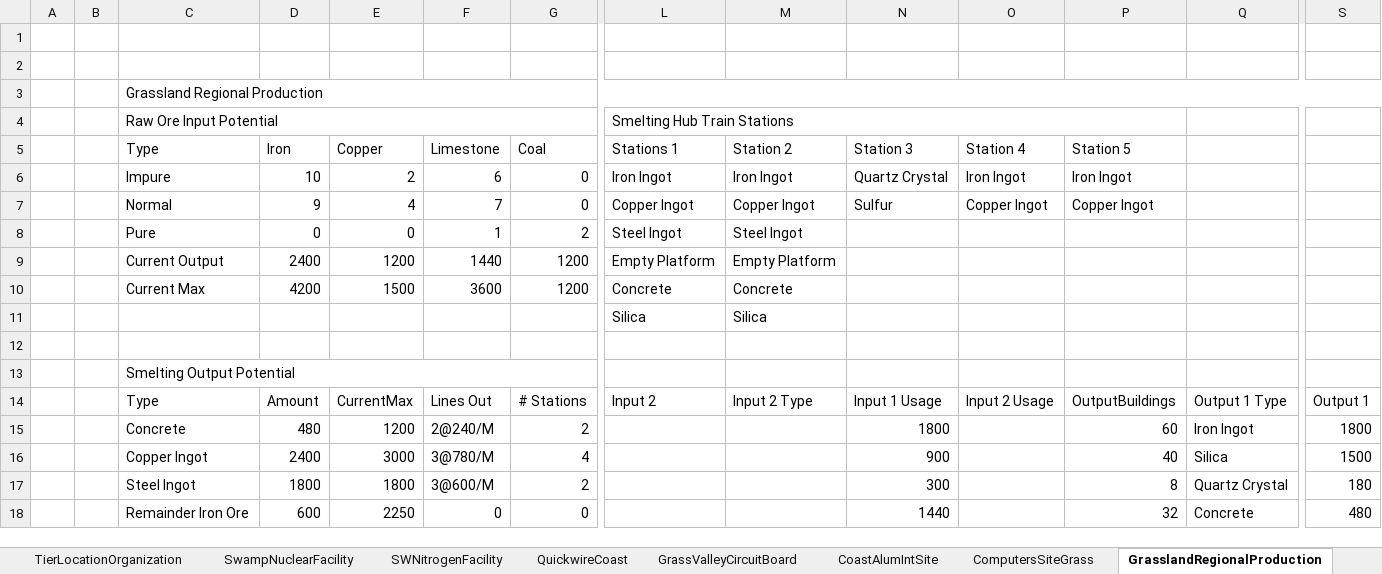
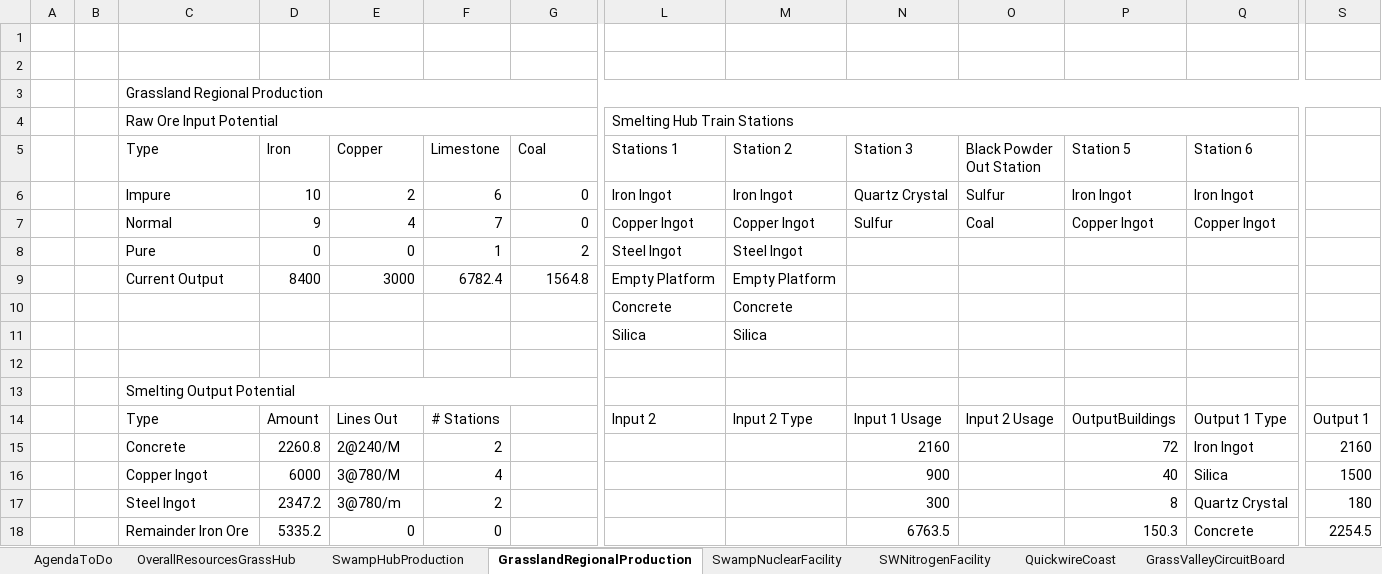
Before and after one commit to FenrirConsulting/CodeBase, an Excel workbook: Documents/SSSS.xlsx, sheet GrasslandRegionalProduction, drawn as a sheet; only a part is shown, gaps mark what is left out; values as stored, in another font and other column widths than the file's, no cell formats; removed rows and columns are numbered as before the commit, all else as after; rows hold the shown columns only; the diff covers the shown part only; the diff names each change by its address in the sheet, - before the commit and + after, or states it on an @@ line.

```diff
--- a/Documents/SSSS.xlsx (sheet GrasslandRegionalProduction)
+++ b/Documents/SSSS.xlsx (sheet GrasslandRegionalProduction)
@@ sheet tab order changed: AgendaToDo | OverallResourcesGrassHub | SwampHubProduction | GrasslandRegionalProduction | SwampNuclearFacility | SWNitrogenFacility | QuickwireCoast | GrassValleyCircuitBoard @@
-L4:P4 merged
+L4:Q4 merged
-O5: Station 4
+O5: Black Powder Out Station
-Q5: (empty)
+Q5: Station 6
-O6 (Black Powder Out Station): Iron Ingot
+O6 (Black Powder Out Station): Sulfur
-Q6 (Station 6): (empty)
+Q6 (Station 6): Iron Ingot
-O7 (Black Powder Out Station): Copper Ingot
+O7 (Black Powder Out Station): Coal
-Q7 (Station 6): (empty)
+Q7 (Station 6): Copper Ingot
-D9 (Iron): 2400
+D9 (Iron): 8400
-E9 (Copper): 1200
+E9 (Copper): 3000
-F9 (Limestone): 1440
+F9 (Limestone): 6782.4
-G9 (Coal): 1200
+G9 (Coal): 1564.8
-row 10:  |  | Current Max | 4200 | 1500 | 3600 | 1200 | Concrete | Concrete
+row 10:  |  |  |  |  |  |  | Concrete | Concrete
-E14 (Copper): CurrentMax
+E14 (Copper): Lines Out
-F14 (Limestone): Lines Out
+F14 (Limestone): # Stations
-G14 (Coal): # Stations
+G14 (Coal): (empty)
-row 15:  |  | Concrete | 480 | 1200 | 2@240/M | 2 |  |  | 1800 |  | 60 | Iron Ingot | 1800
+row 15:  |  | Concrete | 2260.8 | 2@240/M | 2 |  |  |  | 2160 |  | 72 | Iron Ingot | 2160
-D16 (Iron): 2400
+D16 (Iron): 6000
-E16 (Copper): 3000
+E16 (Copper): 3@780/M
-F16 (Limestone): 3@780/M
+F16 (Limestone): 4
-G16 (Coal): 4
+G16 (Coal): (empty)
-D17 (Iron): 1800
+D17 (Iron): 2347.2
-E17 (Copper): 1800
+E17 (Copper): 3@780/m
-F17 (Limestone): 3@600/M
+F17 (Limestone): 2
-G17 (Coal): 2
+G17 (Coal): (empty)
-D18 (Iron): 600
+D18 (Iron): 5335.2
-E18 (Copper): 2250
+E18 (Copper): 0
-G18 (Coal): 0
+G18 (Coal): (empty)
-N18 (Station 3): 1440
+N18 (Station 3): 6763.5
-P18 (Station 5): 32
+P18 (Station 5): 150.3
-S18: 480
+S18: 2254.5
```
Also changed, not shown: 84 added rows, 64 removed rows, 151 edited cells and merged cells elsewhere in this sheet, sheet SWNitrogenFacility, sheet OverallResourcesGrassHub, sheet SwampNuclearFacility, sheet GrasslandTrainHubStations, sheet AgendaToDo, sheet LakeCraterMotors, 2 more sheets, other sheet tabs, cell formats, formulas that keep their value, charts or pictures, 3 other files.
